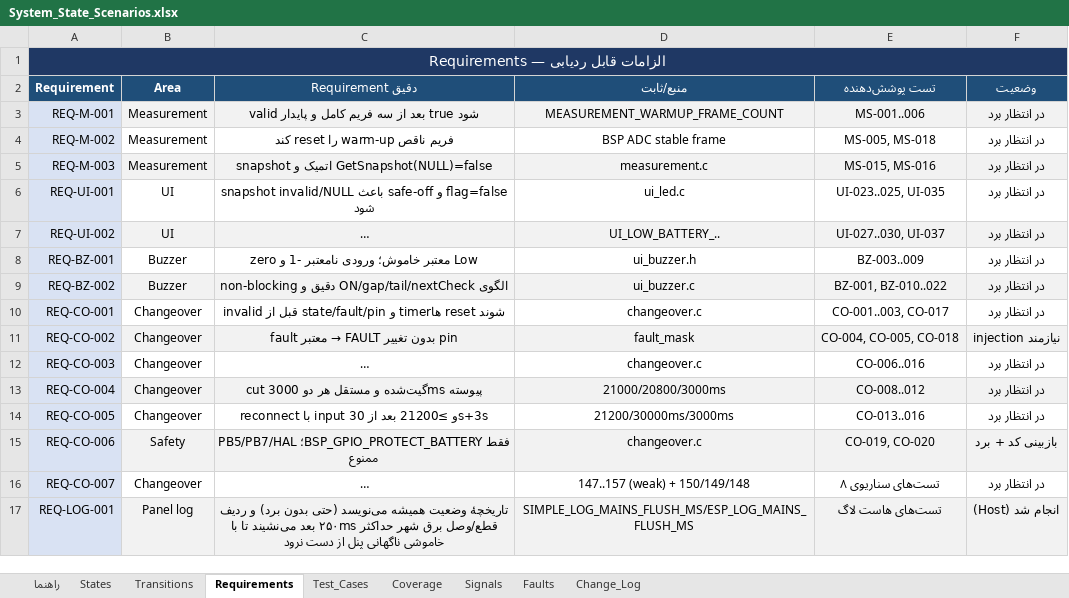
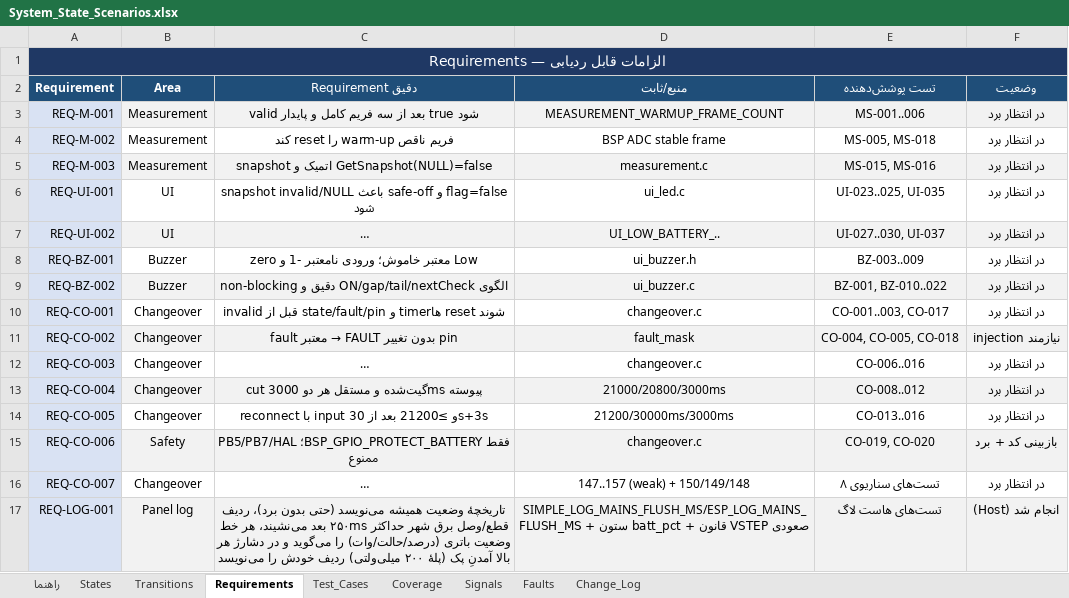
Before and after one commit to sargoliwork101-ui/ChangeOver, an Excel workbook: Documentation/System_State_Scenarios.xlsx, sheet Requirements, drawn as a sheet; long unchanged cells end in …; values as stored, in another font and other column widths than the file's, no borders; the diff names each change by its address in the sheet, - before the commit and + after, or states it on an @@ line.

Commit message:
v1.109: battery state in every log row (batt_pct column + mode + watts) + every rise in discharge records a row; fix preview self-test hang
Co-authored-by: arena-agent <297053741+arena-agent@users.noreply.github.com>

```diff
--- a/Documentation/System_State_Scenarios.xlsx (sheet Requirements)
+++ b/Documentation/System_State_Scenarios.xlsx (sheet Requirements)
-C17 (Requirement دقیق): …(حتی بدون برد) و ردیف قطع/وصل برق شهر حداکثر ۲۵۰ms بعد می‌نشیند تا با خاموشی ناگهانی پنل از دست نرود
+C17 (Requirement دقیق): …(حتی بدون برد)، ردیف قطع/وصل برق شهر حداکثر ۲۵۰ms بعد می‌نشیند، هر خط وضعیت باتری (درصد/حالت/وات) را می‌گوید و در دشارژ هر بالا آمدنِ پک (پلهٔ ۲۰۰ میلی‌ولتی) ردیف خودش را می‌نویسد
-D17 (منبع/ثابت): SIMPLE_LOG_MAINS_FLUSH_MS/ESP_LOG_MAINS_FLUSH_MS
+D17 (منبع/ثابت): SIMPLE_LOG_MAINS_FLUSH_MS/ESP_LOG_MAINS_FLUSH_MS + ستون batt_pct + قانون VSTEP صعودی
```
Also changed, not shown: Documentation/Overall_Validation.xlsx, Documentation/State.xlsx, 18 other files.
